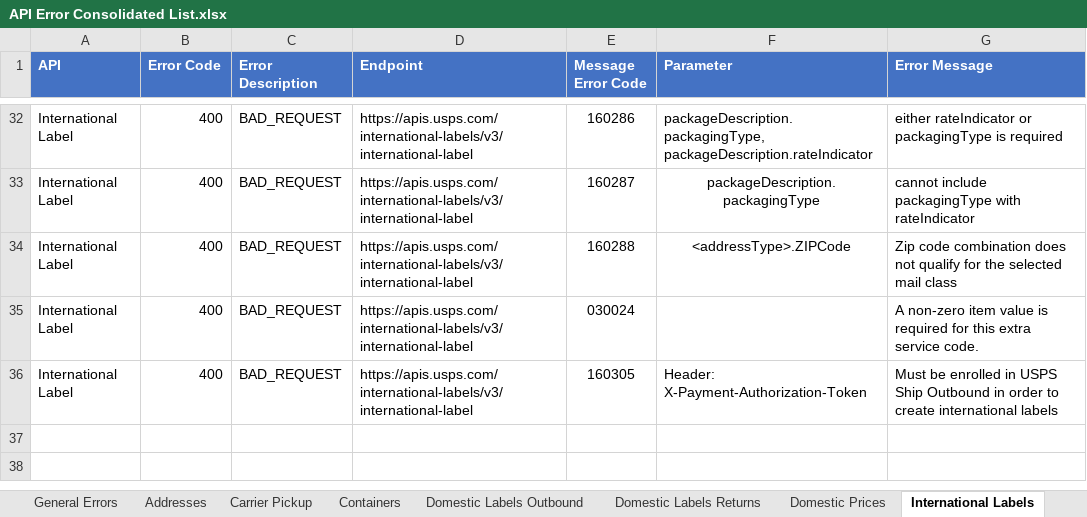
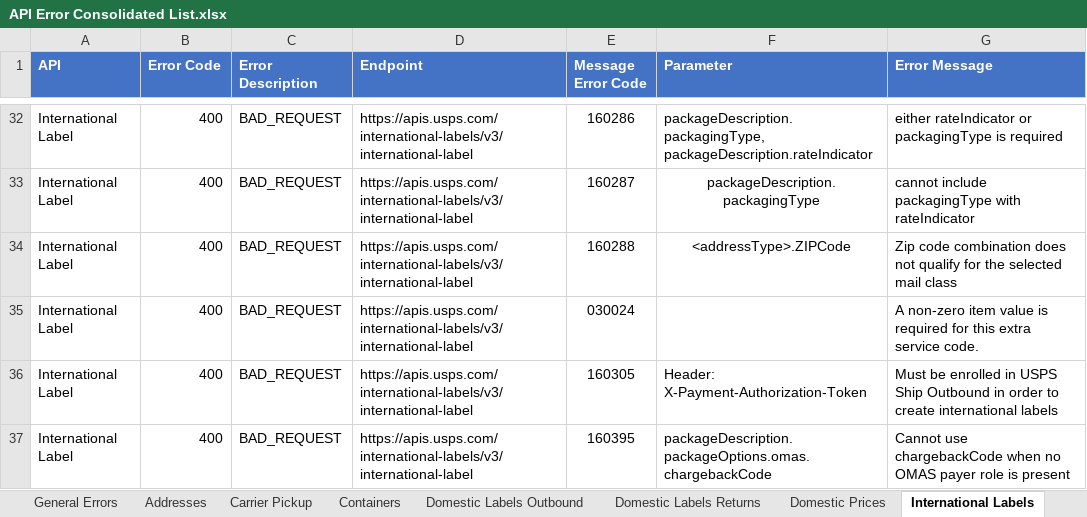
Before and after one commit to USPS/api-examples, an Excel workbook: Error Inventory/API Error Consolidated List.xlsx, sheet International Labels, drawn as a sheet; only a part is shown, gaps mark what is left out; values as stored, in another font and other column widths than the file's, no borders; the diff names each change by its address in the sheet, - before the commit and + after, or states it on an @@ line.

```diff
--- a/Error Inventory/API Error Consolidated List.xlsx (sheet International Labels)
+++ b/Error Inventory/API Error Consolidated List.xlsx (sheet International Labels)
+row 37: International Label | 400 | BAD_REQUEST | https://apis.usps.com/international-labels/v3/international-label | 160395 | packageDescription.packageOptions.omas.chargebackCode | Cannot use chargebackCode when no OMAS payer role is present
```
Also changed, not shown: sheet Shipping Options, sheet Domestic Labels Outbound, sheet International Prices, sheet Payment, sheet Domestic Labels Returns.
